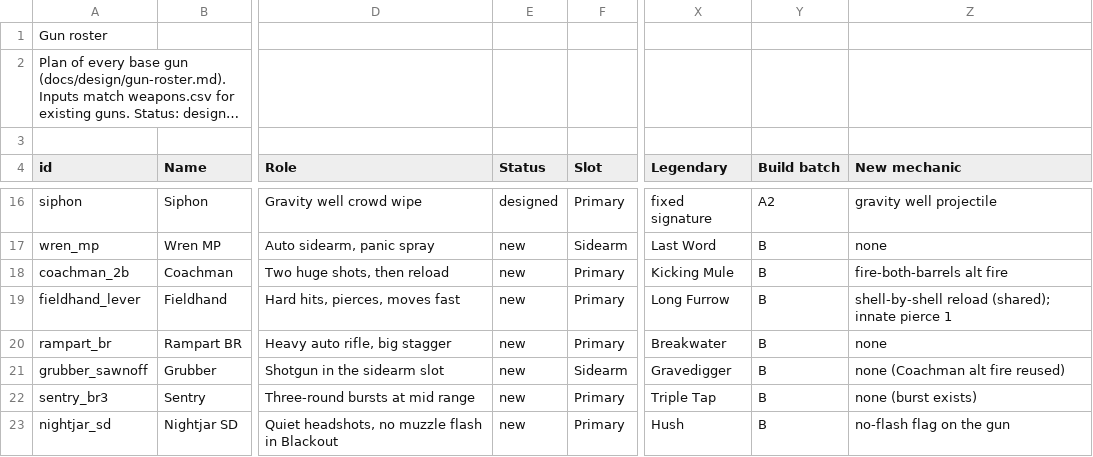
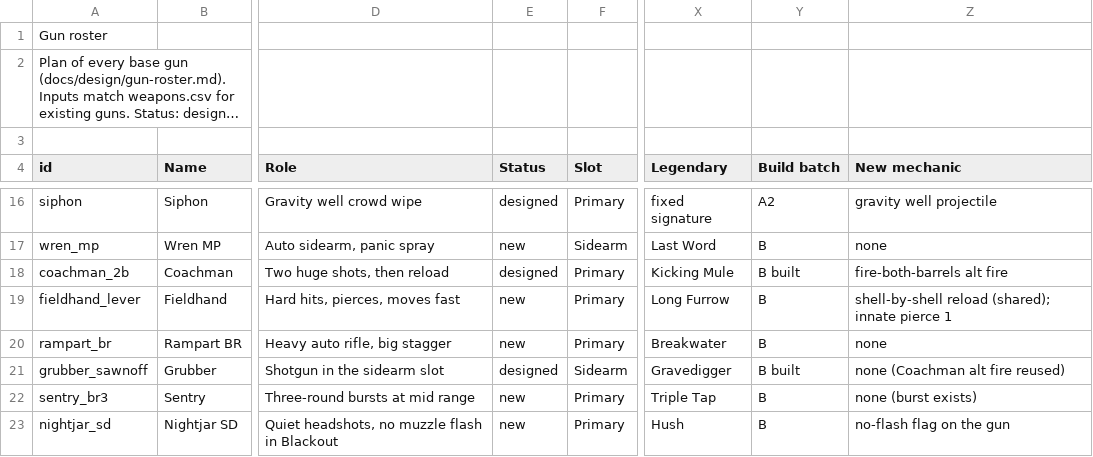
Before and after one commit to J3vb/Experiment-Undead, a CSV file: docs/design/balance/roster.csv, drawn as a sheet; only a part is shown, gaps mark what is left out; long unchanged cells end in …; the diff names each change by its address in the sheet, - before the commit and + after, or states it on an @@ line.

```diff
--- a/docs/design/balance/roster.csv
+++ b/docs/design/balance/roster.csv
-E18 (Status): new
+E18 (Status): designed
-Y18 (Build batch): B
+Y18 (Build batch): B built
-E21 (Status): new
+E21 (Status): designed
-Y21 (Build batch): B
+Y21 (Build batch): B built
```
Also changed, not shown: docs/design/balance/weapons.csv, 42 other files.
